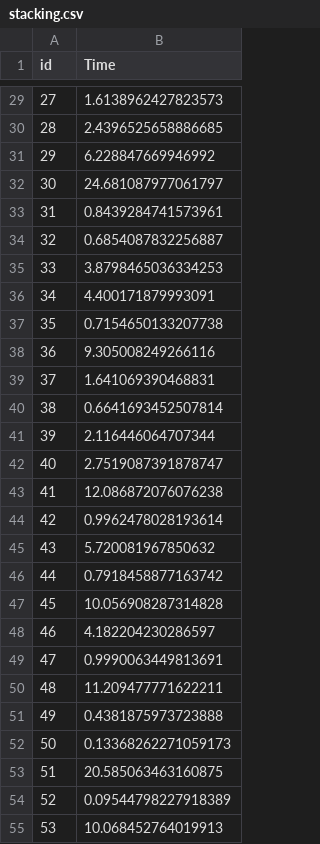
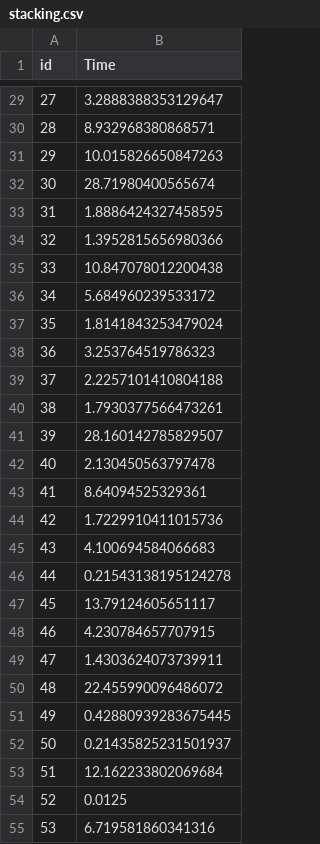
Before and after one commit to wangzhicong/5001_ind, a CSV file: stacking.csv, drawn as a sheet; only a part is shown, gaps mark what is left out; the diff covers the shown part only.

```diff
--- a/stacking.csv
+++ b/stacking.csv
@@ -29,27 +29,27 @@ id,Time
-27,1.6138962427823573
-28,2.4396525658886685
-29,6.228847669946992
-30,24.681087977061797
-31,0.8439284741573961
-32,0.6854087832256887
-33,3.8798465036334253
-34,4.400171879993091
-35,0.7154650133207738
-36,9.305008249266116
-37,1.641069390468831
-38,0.6641693452507814
-39,2.116446064707344
-40,2.7519087391878747
-41,12.086872076076238
-42,0.9962478028193614
-43,5.720081967850632
-44,0.7918458877163742
-45,10.056908287314828
-46,4.182204230286597
-47,0.9990063449813691
-48,11.209477771622211
-49,0.4381875973723888
-50,0.13368262271059173
-51,20.585063463160875
-52,0.09544798227918389
-53,10.068452764019913
+27,3.2888388353129647
+28,8.932968380868571
+29,10.015826650847263
+30,28.71980400565674
+31,1.8886424327458595
+32,1.3952815656980366
+33,10.847078012200438
+34,5.684960239533172
+35,1.8141843253479024
+36,3.253764519786323
+37,2.2257101410804188
+38,1.7930377566473261
+39,28.160142785829507
+40,2.130450563797478
+41,8.64094525329361
+42,1.7229910411015736
+43,4.100694584066683
+44,0.21543138195124278
+45,13.79124605651117
+46,4.230784657707915
+47,1.4303624073739911
+48,22.455990096486072
+49,0.42880939283675445
+50,0.21435825231501937
+51,12.162233802069684
+52,0.0125
+53,6.719581860341316
```
Also changed, not shown: 73 edited cells elsewhere in this file, 10 other files.
